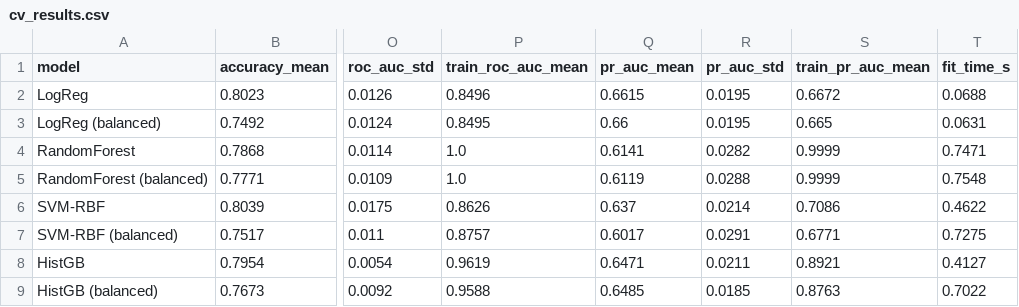
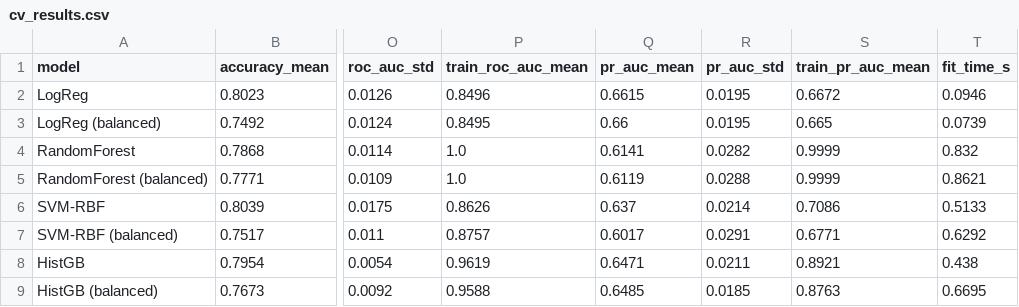
Before and after one commit to Sheyda-Fathi/customer-churn-prediction, a CSV file: reports/cv_results.csv, drawn as a sheet; only a part is shown, gaps mark what is left out; the diff names each change by its address in the sheet, - before the commit and + after, or states it on an @@ line.

```diff
--- a/reports/cv_results.csv
+++ b/reports/cv_results.csv
-T2 (fit_time_s): 0.0688
+T2 (fit_time_s): 0.0946
-T3 (fit_time_s): 0.0631
+T3 (fit_time_s): 0.0739
-T4 (fit_time_s): 0.7471
+T4 (fit_time_s): 0.832
-T5 (fit_time_s): 0.7548
+T5 (fit_time_s): 0.8621
-T6 (fit_time_s): 0.4622
+T6 (fit_time_s): 0.5133
-T7 (fit_time_s): 0.7275
+T7 (fit_time_s): 0.6292
-T8 (fit_time_s): 0.4127
+T8 (fit_time_s): 0.438
-T9 (fit_time_s): 0.7022
+T9 (fit_time_s): 0.6695
```
Also changed, not shown: 8 other files.
